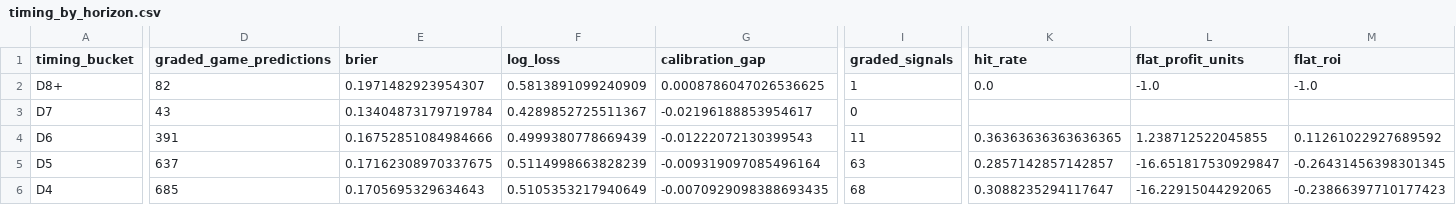
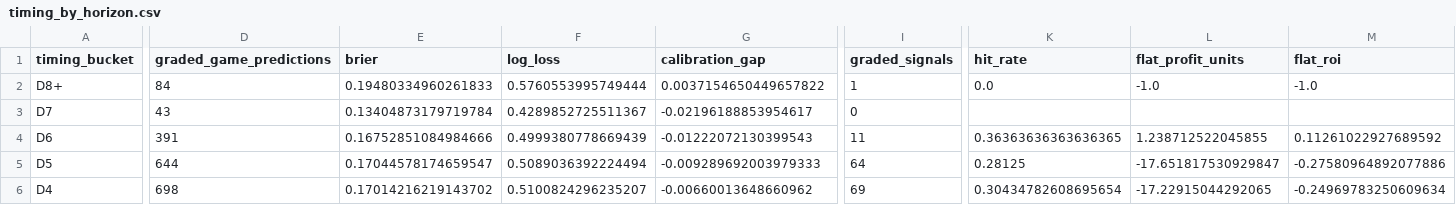
Before and after one commit to drhyphy/ncaa-football-daily-board, a CSV file: model/reports/timing_by_horizon.csv, drawn as a sheet; only a part is shown, gaps mark what is left out; the diff covers the shown part only; the diff names each change by its address in the sheet, - before the commit and + after, or states it on an @@ line.

```diff
--- a/model/reports/timing_by_horizon.csv
+++ b/model/reports/timing_by_horizon.csv
-D2 (graded_game_predictions): 82
+D2 (graded_game_predictions): 84
-E2 (brier): 0.1971482923954307
+E2 (brier): 0.19480334960261833
-F2 (log_loss): 0.5813891099240909
+F2 (log_loss): 0.5760553995749444
-G2 (calibration_gap): 0.0008786047026536625
+G2 (calibration_gap): 0.0037154650449657822
-D5 (graded_game_predictions): 637
+D5 (graded_game_predictions): 644
-E5 (brier): 0.17162308970337675
+E5 (brier): 0.17044578174659547
-F5 (log_loss): 0.5114998663828239
+F5 (log_loss): 0.5089036392224494
-G5 (calibration_gap): -0.009319097085496164
+G5 (calibration_gap): -0.009289692003979333
-I5 (graded_signals): 63
+I5 (graded_signals): 64
-K5 (hit_rate): 0.2857142857142857
+K5 (hit_rate): 0.28125
-L5 (flat_profit_units): -16.651817530929847
+L5 (flat_profit_units): -17.651817530929847
-M5 (flat_roi): -0.26431456398301345
+M5 (flat_roi): -0.27580964892077886
-D6 (graded_game_predictions): 685
+D6 (graded_game_predictions): 698
-E6 (brier): 0.1705695329634643
+E6 (brier): 0.17014216219143702
-F6 (log_loss): 0.5105353217940649
+F6 (log_loss): 0.5100824296235207
-G6 (calibration_gap): -0.0070929098388693435
+G6 (calibration_gap): -0.00660013648660962
-I6 (graded_signals): 68
+I6 (graded_signals): 69
-K6 (hit_rate): 0.3088235294117647
+K6 (hit_rate): 0.30434782608695654
-L6 (flat_profit_units): -16.22915044292065
+L6 (flat_profit_units): -17.22915044292065
-M6 (flat_roi): -0.23866397710177423
+M6 (flat_roi): -0.24969783250609634
```
Also changed, not shown: 29 edited cells elsewhere in this file, model/reports/timing_game_lifecycle.csv, model/reports/timing_pairwise_prices.csv, 7 other files.
